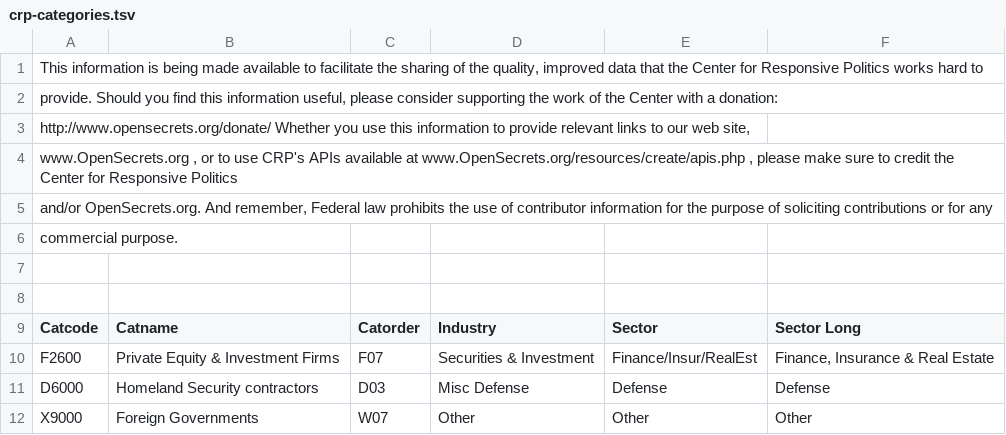
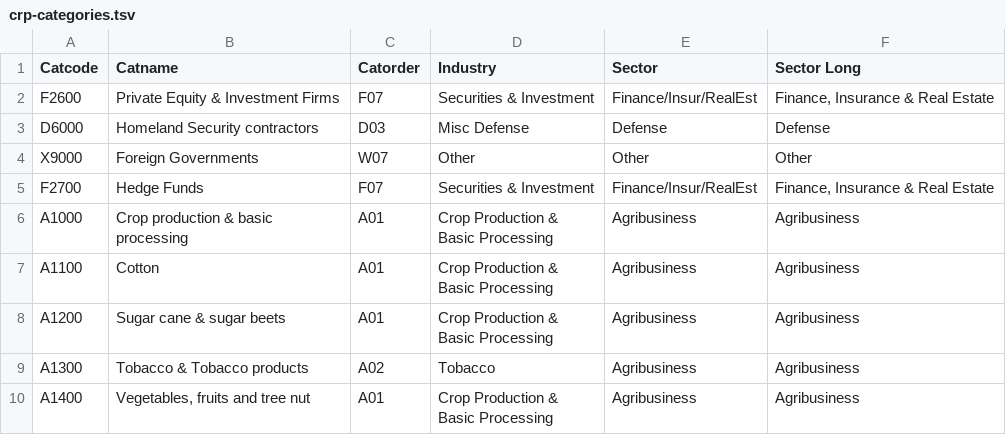
Before and after one commit to WestleyArgentum/crp-categories, a TSV file: crp-categories.tsv, drawn as a sheet; only a part is shown; the shorter side is filled out with more unchanged rows; the diff names each change by its address in the sheet, - before the commit and + after, or states it on an @@ line.

Commit message:
strip out stuff at the top

```diff
--- a/crp-categories.tsv
+++ b/crp-categories.tsv
-row 1: This information is being made available to facilitate the sharing of the quality, improved data that the Center for Responsive Politics works hard to
-row 2: provide. Should you find this information useful, please consider supporting the work of the Center with a donation:
-row 3: http://www.opensecrets.org/donate/ Whether you use this information to provide relevant links to our web site,
-row 4: www.OpenSecrets.org , or to use CRP's APIs available at www.OpenSecrets.org/resources/create/apis.php , please make sure to credit the Center for Responsive Politics
-row 5: and/or OpenSecrets.org. And remember, Federal law prohibits the use of contributor information for the purpose of soliciting contributions or for any
-row 6: commercial purpose.
-row 7: (empty)
-row 8: (empty)
```
